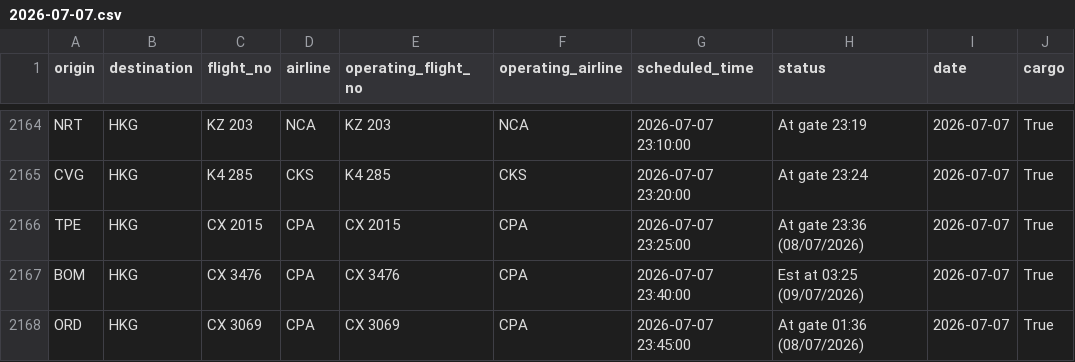
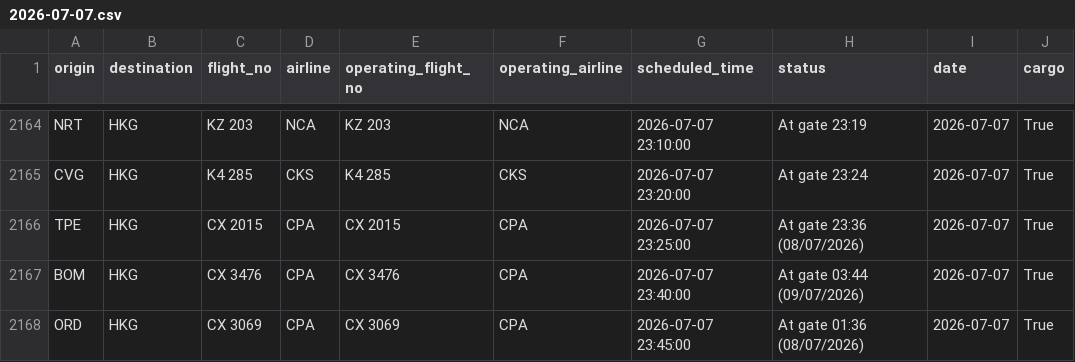
Before and after one commit to linlaurent/flyghts, a CSV file: data/hkg/2026-07-07.csv, drawn as a sheet; only a part is shown, gaps mark what is left out; the diff covers the shown part only.

```diff
--- a/data/hkg/2026-07-07.csv
+++ b/data/hkg/2026-07-07.csv
@@ -2166,3 +2166,3 @@ CVG,HKG,K4 285,CKS,K4 285,CKS,2026-07-07 23:20:00,At gate 23:24,2026-07-07,True
 TPE,HKG,CX 2015,CPA,CX 2015,CPA,2026-07-07 23:25:00,At gate 23:36 (08/07/2026),2026-07-07,True
-BOM,HKG,CX 3476,CPA,CX 3476,CPA,2026-07-07 23:40:00,Est at 03:25 (09/07/2026),2026-07-07,True
+BOM,HKG,CX 3476,CPA,CX 3476,CPA,2026-07-07 23:40:00,At gate 03:44 (09/07/2026),2026-07-07,True
 ORD,HKG,CX 3069,CPA,CX 3069,CPA,2026-07-07 23:45:00,At gate 01:36 (08/07/2026),2026-07-07,True
```
Also changed, not shown: 6 edited cells elsewhere in this file, 1 other file.
